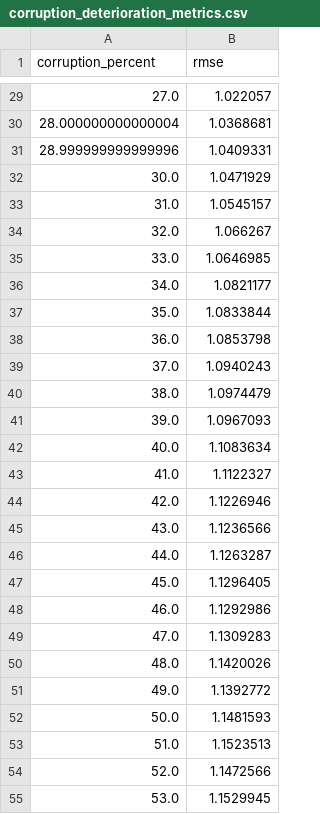
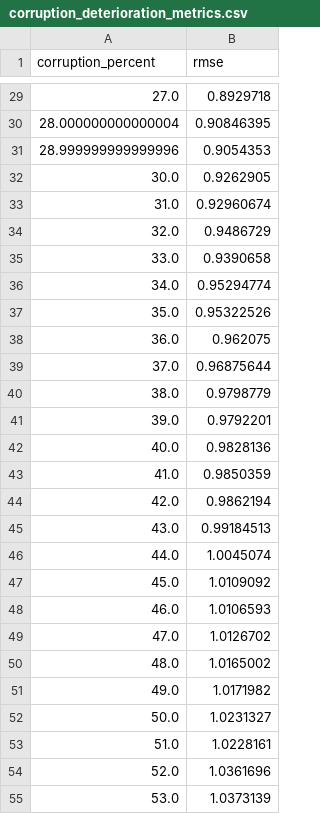
Before and after one commit to samfallahian/FDTransformer, a CSV file: transformer/corruption_deterioration_metrics.csv, drawn as a sheet; only a part is shown, gaps mark what is left out; the diff covers the shown part only.

```diff
--- a/transformer/corruption_deterioration_metrics.csv
+++ b/transformer/corruption_deterioration_metrics.csv
@@ -29,27 +29,27 @@ corruption_percent,rmse
-27.0,1.022057
-28.000000000000004,1.0368681
-28.999999999999996,1.0409331
-30.0,1.0471929
-31.0,1.0545157
-32.0,1.066267
-33.0,1.0646985
-34.0,1.0821177
-35.0,1.0833844
-36.0,1.0853798
-37.0,1.0940243
-38.0,1.0974479
-39.0,1.0967093
-40.0,1.1083634
-41.0,1.1122327
-42.0,1.1226946
-43.0,1.1236566
-44.0,1.1263287
-45.0,1.1296405
-46.0,1.1292986
-47.0,1.1309283
-48.0,1.1420026
-49.0,1.1392772
-50.0,1.1481593
-51.0,1.1523513
-52.0,1.1472566
-53.0,1.1529945
+27.0,0.8929718
+28.000000000000004,0.90846395
+28.999999999999996,0.9054353
+30.0,0.9262905
+31.0,0.92960674
+32.0,0.9486729
+33.0,0.9390658
+34.0,0.95294774
+35.0,0.95322526
+36.0,0.962075
+37.0,0.96875644
+38.0,0.9798779
+39.0,0.9792201
+40.0,0.9828136
+41.0,0.9850359
+42.0,0.9862194
+43.0,0.99184513
+44.0,1.0045074
+45.0,1.0109092
+46.0,1.0106593
+47.0,1.0126702
+48.0,1.0165002
+49.0,1.0171982
+50.0,1.0231327
+51.0,1.0228161
+52.0,1.0361696
+53.0,1.0373139
```
Also changed, not shown: 74 edited cells elsewhere in this file, 7 other files.
